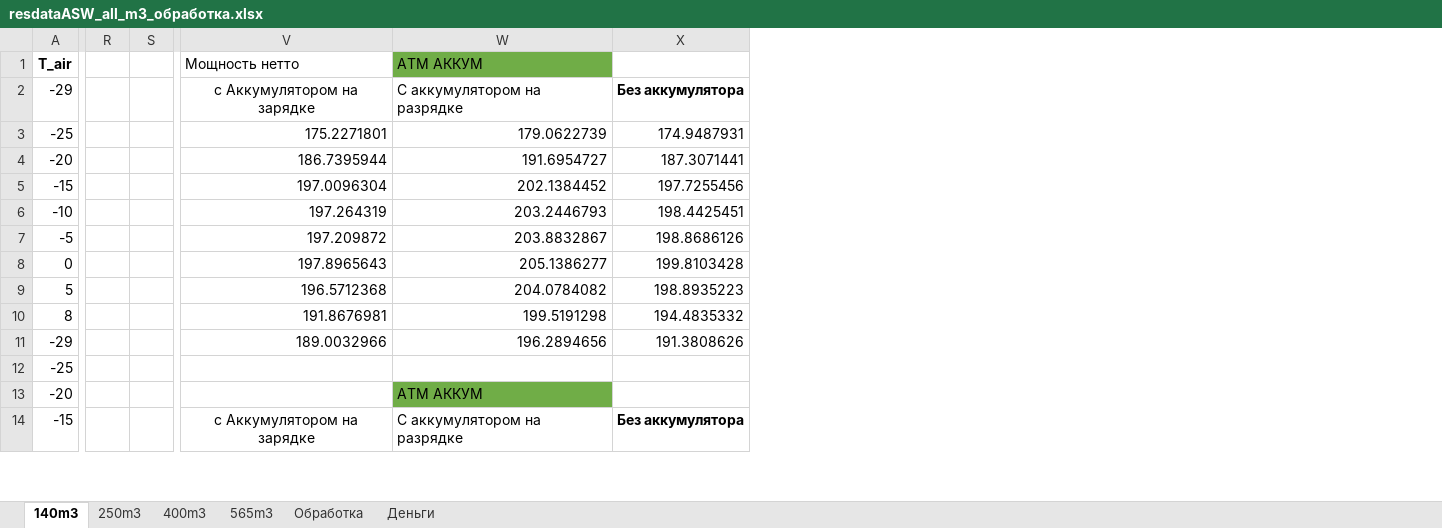
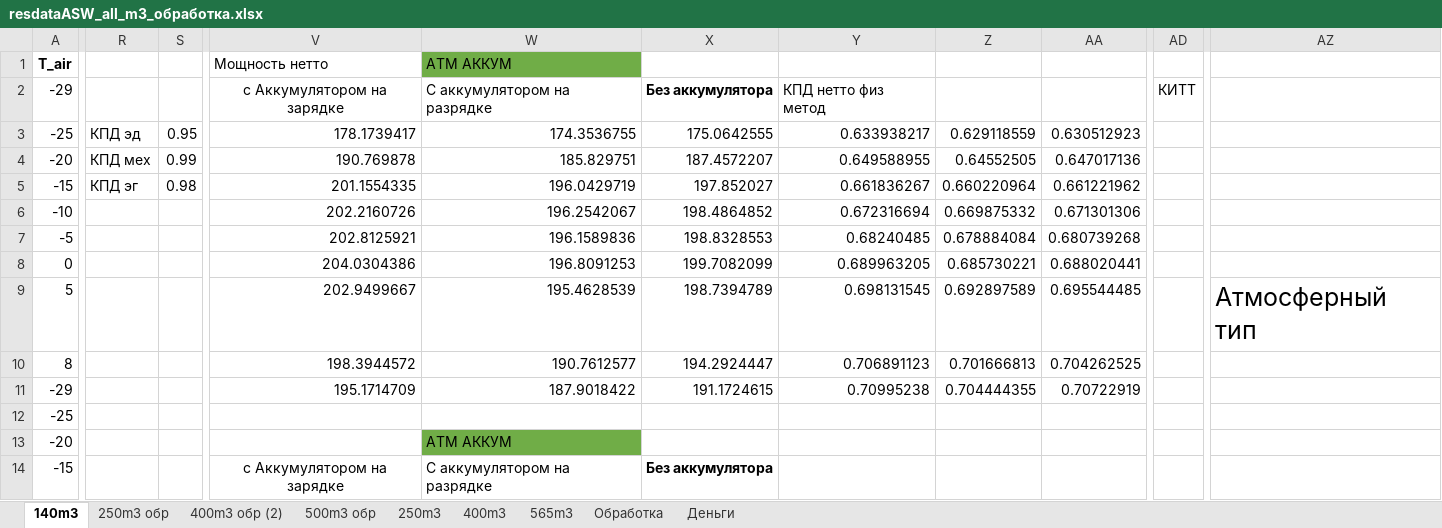
Before and after one commit to maksimovia/GZ, an Excel workbook: resdataASW_all_m3_обработка.xlsx, sheet 140m3, drawn as a sheet; only a part is shown, gaps mark what is left out; values as stored, in another font and other column widths than the file's, no borders; charts and pictures not drawn; removed rows and columns are numbered as before the commit, all else as after; the diff covers the shown part only; the diff names each change by its address in the sheet, - before the commit and + after, or states it on an @@ line.

```diff
--- a/resdataASW_all_m3_обработка.xlsx (sheet 140m3)
+++ b/resdataASW_all_m3_обработка.xlsx (sheet 140m3)
+sheet tab: 250m3 обр
+sheet tab: 400m3 обр (2)
+sheet tab: 500m3 обр
-column R, empty
-column S, empty
+column R, rows 3-5: КПД эд | КПД мех | КПД эг
+column S, rows 3-5: 0.95 | 0.99 | 0.98
-column X, rows 2-14: Без аккумулятора | 174.9487931 | 187.3071441 | 197.7255456 | 198.4425451 | 198.8686126 | 199.8103428 | 198.8935223 | 194.4835332 | 191.3808626 |  |  | Без аккумулятора
+column X, rows 2-14: Без аккумулятора | 175.0642555 | 187.4572207 | 197.852027 | 198.4864852 | 198.8328553 | 199.7082099 | 198.7394789 | 194.2924447 | 191.1724615 |  |  | Без аккумулятора
+column Y, rows 2-11: КПД нетто физ метод | 0.633938217 | 0.649588955 | 0.661836267 | 0.672316694 | 0.68240485 | 0.689963205 | 0.698131545 | 0.706891123 | 0.70995238
+column Z, rows 3-11: 0.629118559 | 0.64552505 | 0.660220964 | 0.669875332 | 0.678884084 | 0.685730221 | 0.692897589 | 0.701666813 | 0.704444355
+column AA, rows 3-11: 0.630512923 | 0.647017136 | 0.661221962 | 0.671301306 | 0.680739268 | 0.688020441 | 0.695544485 | 0.704262525 | 0.70722919
+column AD, row 2: КИТТ
+column AZ, row 9: Атмосферный тип
-V3 (Мощность нетто): 175.2271801
+V3 (Мощность нетто): 178.1739417
-W3 (АТМ АККУМ): 179.0622739
+W3 (АТМ АККУМ): 174.3536755
-V4 (Мощность нетто): 186.7395944
+V4 (Мощность нетто): 190.769878
-W4 (АТМ АККУМ): 191.6954727
+W4 (АТМ АККУМ): 185.829751
-V5 (Мощность нетто): 197.0096304
+V5 (Мощность нетто): 201.1554335
-W5 (АТМ АККУМ): 202.1384452
+W5 (АТМ АККУМ): 196.0429719
-V6 (Мощность нетто): 197.264319
+V6 (Мощность нетто): 202.2160726
-W6 (АТМ АККУМ): 203.2446793
+W6 (АТМ АККУМ): 196.2542067
-V7 (Мощность нетто): 197.209872
+V7 (Мощность нетто): 202.8125921
-W7 (АТМ АККУМ): 203.8832867
+W7 (АТМ АККУМ): 196.1589836
-V8 (Мощность нетто): 197.8965643
+V8 (Мощность нетто): 204.0304386
-W8 (АТМ АККУМ): 205.1386277
+W8 (АТМ АККУМ): 196.8091253
-V9 (Мощность нетто): 196.5712368
+V9 (Мощность нетто): 202.9499667
-W9 (АТМ АККУМ): 204.0784082
+W9 (АТМ АККУМ): 195.4628539
-V10 (Мощность нетто): 191.8676981
+V10 (Мощность нетто): 198.3944572
-W10 (АТМ АККУМ): 199.5191298
+W10 (АТМ АККУМ): 190.7612577
-V11 (Мощность нетто): 189.0032966
+V11 (Мощность нетто): 195.1714709
-W11 (АТМ АККУМ): 196.2894656
+W11 (АТМ АККУМ): 187.9018422
```
Also changed, not shown: 19 added columns and 54 edited cells elsewhere in this sheet, charts or pictures.
